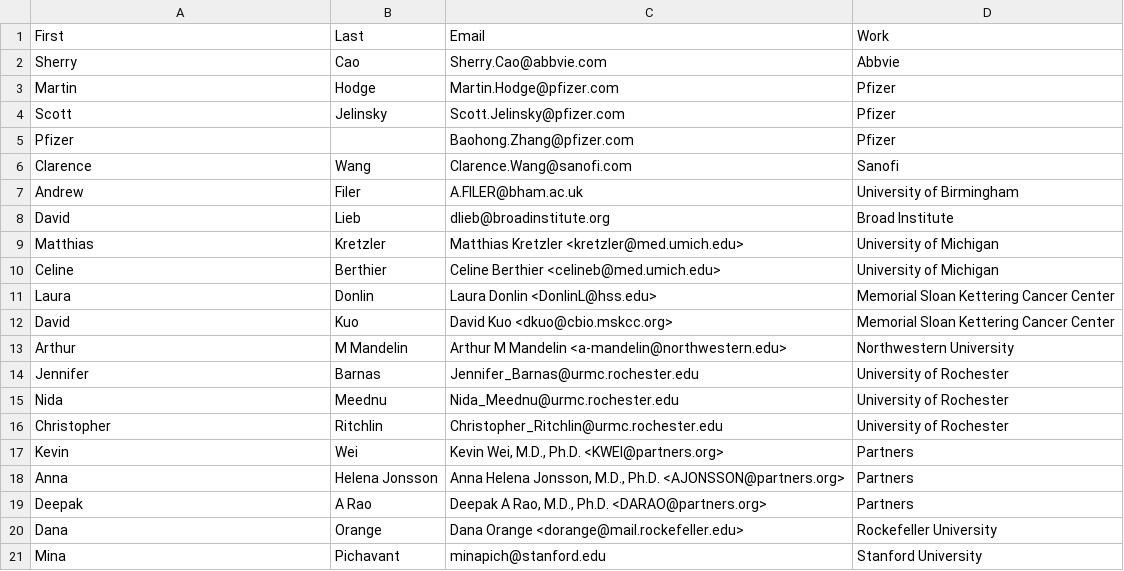
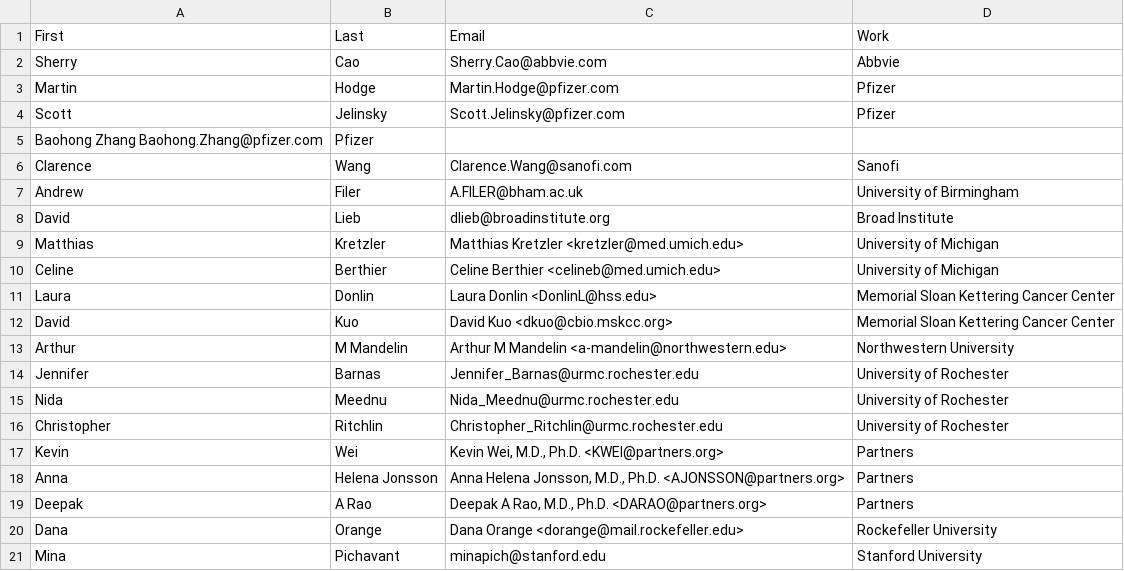
Before and after one commit to immunogenomics/amp_phase1_ra_viewer, a TSV file: users.tsv, drawn as a sheet.

Commit message:
Update users.tsv

```diff
--- a/users.tsv
+++ b/users.tsv
@@ -4,3 +4,3 @@ Martin	Hodge	Martin.Hodge@pfizer.com	Pfizer
 Scott	Jelinsky	Scott.Jelinsky@pfizer.com	Pfizer
-Pfizer		Baohong.Zhang@pfizer.com	Pfizer
+Baohong Zhang Baohong.Zhang@pfizer.com	Pfizer
 Clarence	Wang	Clarence.Wang@sanofi.com	Sanofi
```
